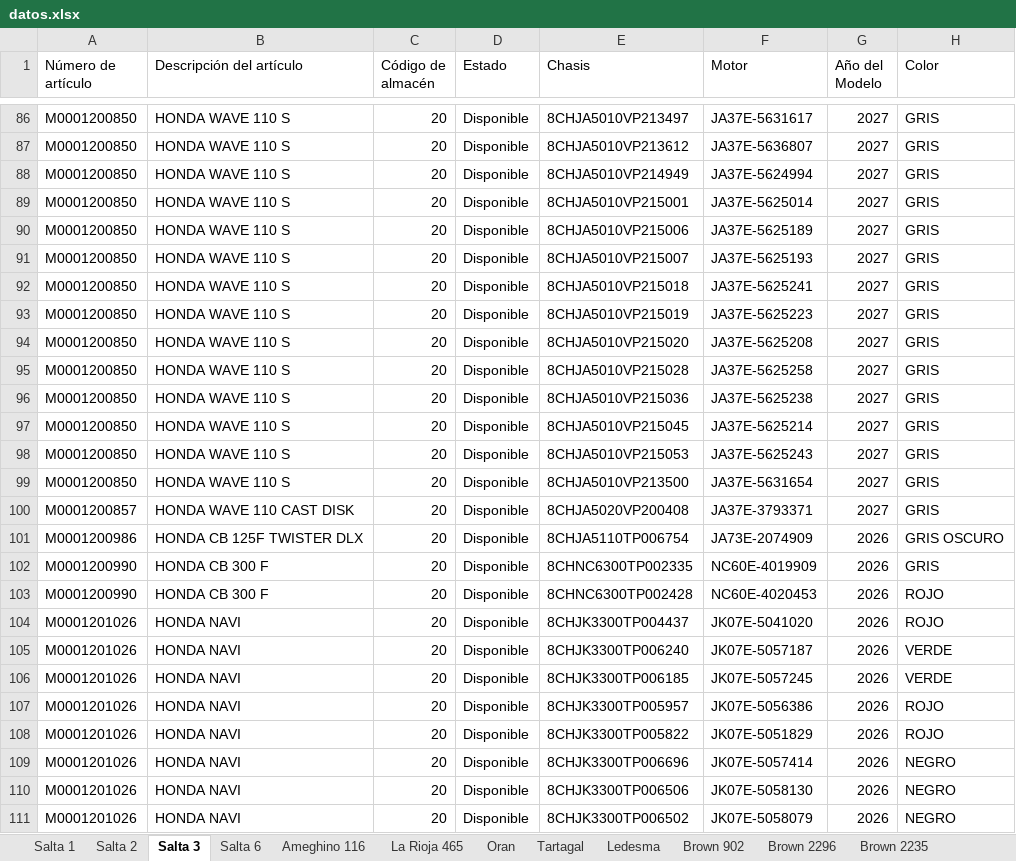
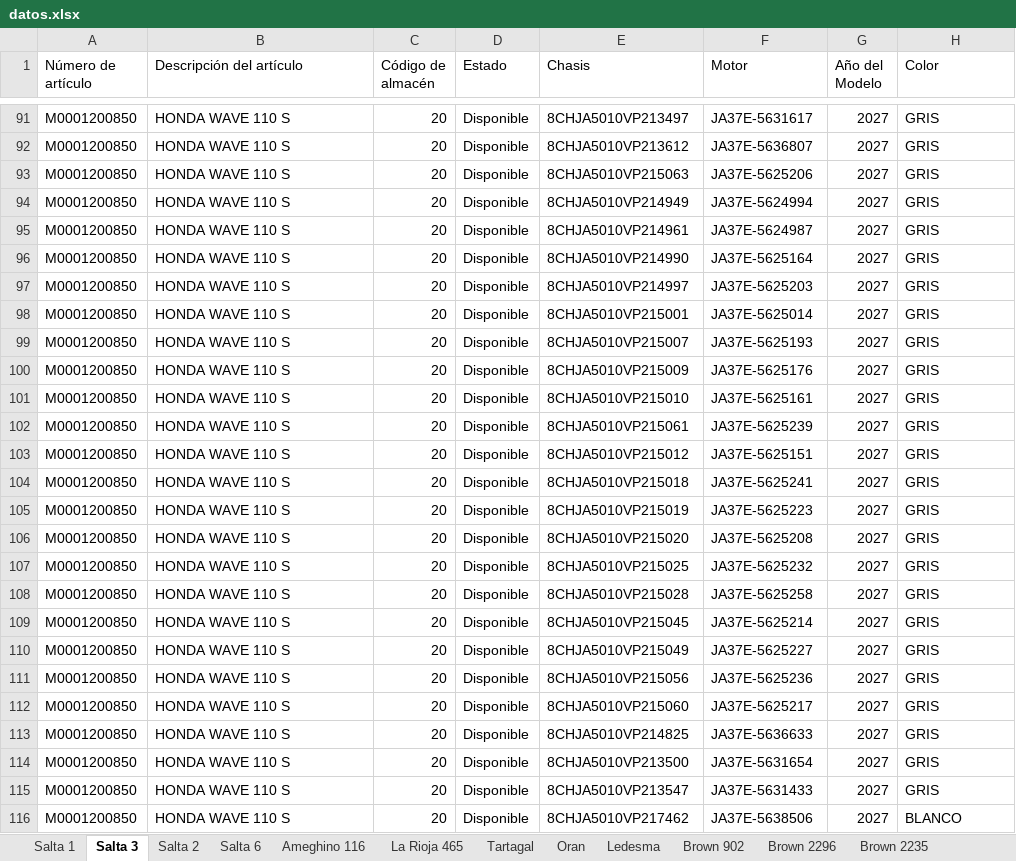
Before and after one commit to yuhmaksuc095-beep/logistica-jujuy, an Excel workbook: datos.xlsx, sheet Salta 3, drawn as a sheet; only a part is shown, gaps mark what is left out; values as stored, in another font and other column widths than the file's, no cell formats; removed rows and columns are numbered as before the commit, all else as after; the diff covers the shown part only; the diff names each change by its address in the sheet, - before the commit and + after, or states it on an @@ line.

```diff
--- a/datos.xlsx (sheet Salta 3)
+++ b/datos.xlsx (sheet Salta 3)
@@ sheet tab order changed: Salta 1 | Salta 3 | Salta 2 | Salta 6 | Ameghino 116 | La Rioja 465 | Tartagal | Oran | Ledesma | Brown 902 | Brown 2296 | Brown 2235 @@
+row 93: M0001200850 | HONDA WAVE 110 S | 20 | Disponible | 8CHJA5010VP215063 | JA37E-5625206 | 2027 | GRIS
+row 95: M0001200850 | HONDA WAVE 110 S | 20 | Disponible | 8CHJA5010VP214961 | JA37E-5624987 | 2027 | GRIS
+row 96: M0001200850 | HONDA WAVE 110 S | 20 | Disponible | 8CHJA5010VP214990 | JA37E-5625164 | 2027 | GRIS
+row 97: M0001200850 | HONDA WAVE 110 S | 20 | Disponible | 8CHJA5010VP214997 | JA37E-5625203 | 2027 | GRIS
-row 90: M0001200850 | HONDA WAVE 110 S | 20 | Disponible | 8CHJA5010VP215006 | JA37E-5625189 | 2027 | GRIS
+row 100: M0001200850 | HONDA WAVE 110 S | 20 | Disponible | 8CHJA5010VP215009 | JA37E-5625176 | 2027 | GRIS
+row 101: M0001200850 | HONDA WAVE 110 S | 20 | Disponible | 8CHJA5010VP215010 | JA37E-5625161 | 2027 | GRIS
+row 102: M0001200850 | HONDA WAVE 110 S | 20 | Disponible | 8CHJA5010VP215061 | JA37E-5625239 | 2027 | GRIS
+row 103: M0001200850 | HONDA WAVE 110 S | 20 | Disponible | 8CHJA5010VP215012 | JA37E-5625151 | 2027 | GRIS
+row 107: M0001200850 | HONDA WAVE 110 S | 20 | Disponible | 8CHJA5010VP215025 | JA37E-5625232 | 2027 | GRIS
-row 96: M0001200850 | HONDA WAVE 110 S | 20 | Disponible | 8CHJA5010VP215036 | JA37E-5625238 | 2027 | GRIS
+row 110: M0001200850 | HONDA WAVE 110 S | 20 | Disponible | 8CHJA5010VP215049 | JA37E-5625227 | 2027 | GRIS
-E111 (Chasis): 8CHJA5010VP215053
+E111 (Chasis): 8CHJA5010VP215056
-F111 (Motor): JA37E-5625243
+F111 (Motor): JA37E-5625236
+row 112: M0001200850 | HONDA WAVE 110 S | 20 | Disponible | 8CHJA5010VP215060 | JA37E-5625217 | 2027 | GRIS
+row 113: M0001200850 | HONDA WAVE 110 S | 20 | Disponible | 8CHJA5010VP214825 | JA37E-5636633 | 2027 | GRIS
-A115 (Número de artículo): M0001200857
+A115 (Número de artículo): M0001200850
-B115 (Descripción del artículo): HONDA WAVE 110 CAST DISK
+B115 (Descripción del artículo): HONDA WAVE 110 S
-E115 (Chasis): 8CHJA5020VP200408
+E115 (Chasis): 8CHJA5010VP213547
-F115 (Motor): JA37E-3793371
+F115 (Motor): JA37E-5631433
@@ row 101 moved to row 3: M0001200986 @@
@@ row 102 moved to row 5: M0001200990 @@
@@ row 103 moved to row 7: M0001200990 @@
@@ row 104 moved to row 16: M0001201026 @@
@@ row 105 moved to row 17: M0001201026 @@
@@ row 106 moved to row 18: M0001201026 @@
@@ row 107 moved to row 19: M0001201026 @@
@@ row 108 moved to row 20: M0001201026 @@
-row 109: M0001201026 | HONDA NAVI | 20 | Disponible | 8CHJK3300TP006696 | JK07E-5057414 | 2026 | NEGRO
@@ row 110 moved to row 21: M0001201026 @@
@@ row 111 moved to row 22: M0001201026 @@
+row 116: M0001200850 | HONDA WAVE 110 S | 20 | Disponible | 8CHJA5010VP217462 | JA37E-5638506 | 2027 | BLANCO
```
Also changed, not shown: 35 added rows, 7 removed rows, 22 moved rows and 37 edited cells elsewhere in this sheet, sheet Cochuchal, sheet Oran, sheet Brown 2235, sheet La Rioja 465, sheet Tartagal, sheet Brown 2296, 7 more sheets, other sheet tabs, cell formats.
